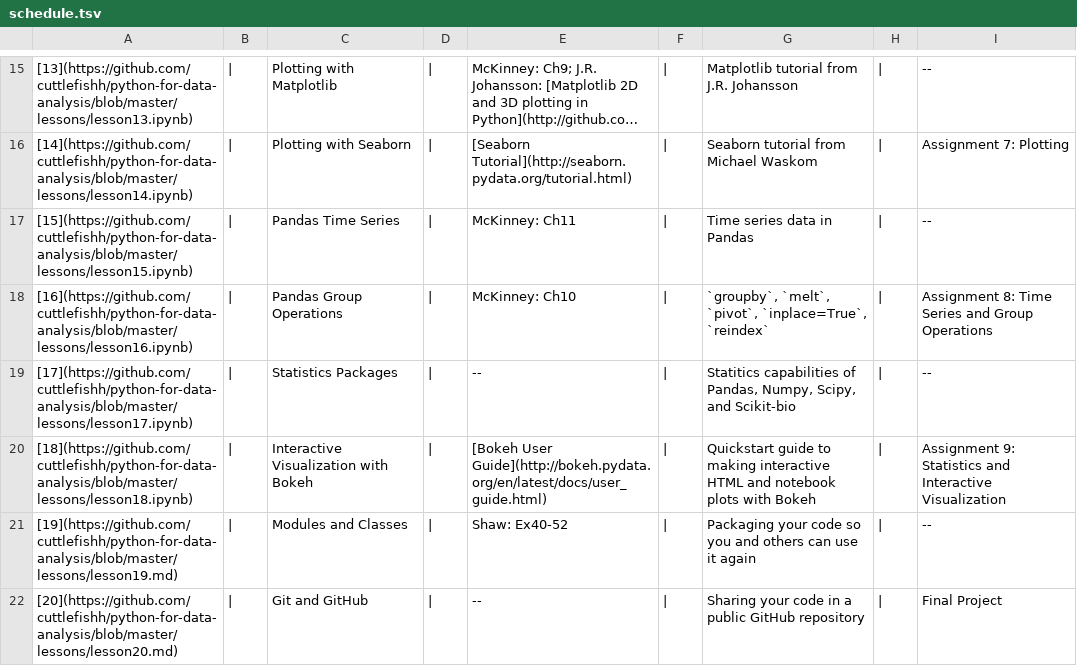
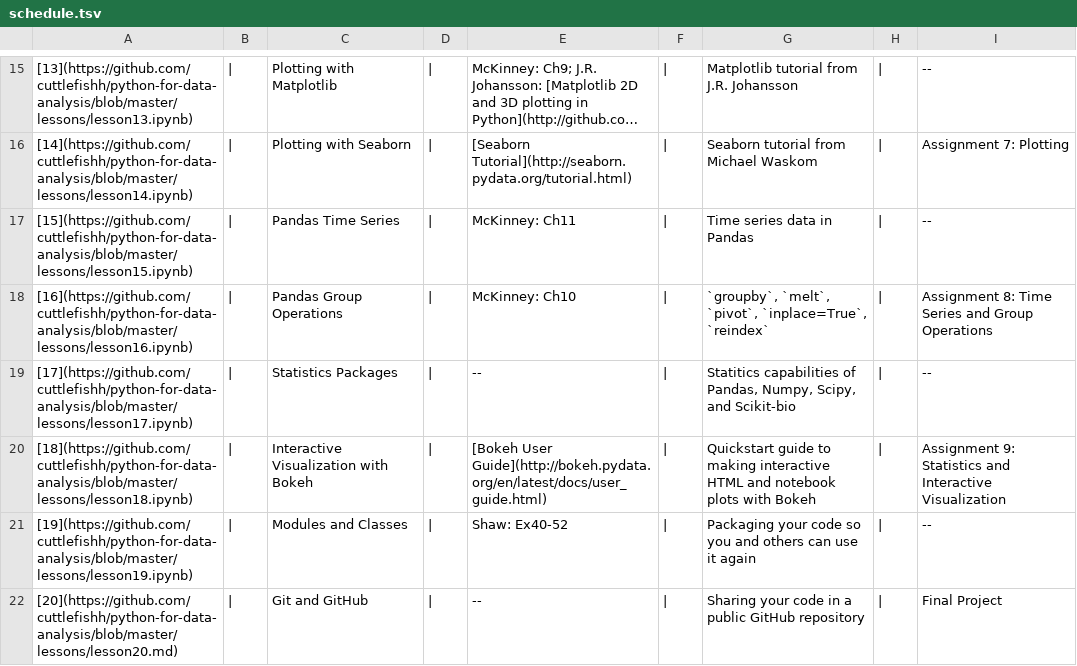
Before and after one commit to cuttlefishh/python-for-data-analysis, a TSV file: schedule.tsv, drawn as a sheet; only a part is shown, gaps mark what is left out; long unchanged cells end in …; the diff names each change by its address in the sheet, - before the commit and + after, or states it on an @@ line.

Commit message:
minor update to schedule

```diff
--- a/schedule.tsv
+++ b/schedule.tsv
-A21: [19](https://github.com/cuttlefishh/python-for-data-analysis/blob/master/lessons/lesson19.md)
+A21: [19](https://github.com/cuttlefishh/python-for-data-analysis/blob/master/lessons/lesson19.ipynb)
```
Also changed, not shown: 1 other file.
